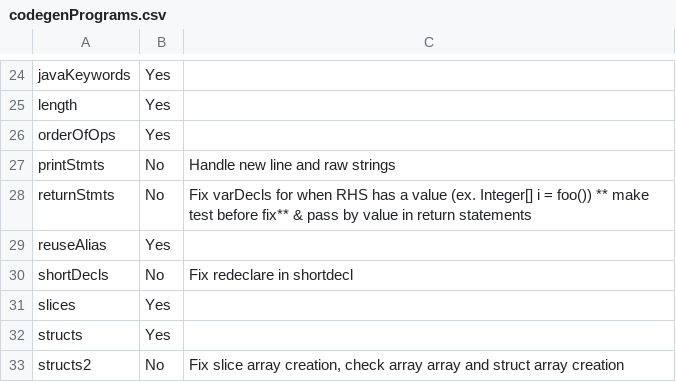
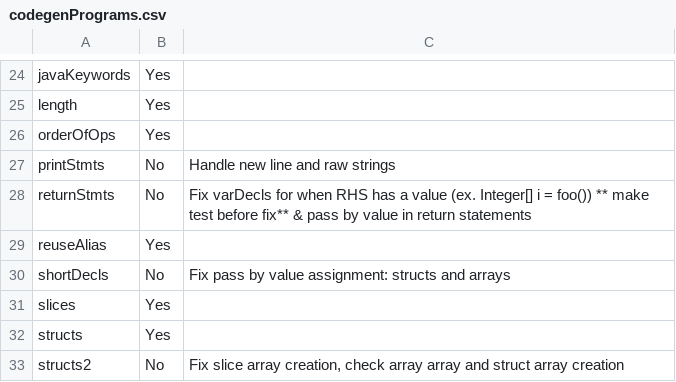
Before and after one commit to pashakondratyev/GoJava, a CSV file: codegenPrograms.csv, drawn as a sheet; only a part is shown, gaps mark what is left out.

```diff
--- a/codegenPrograms.csv
+++ b/codegenPrograms.csv
@@ -29,3 +29,3 @@ returnStmts,No,Fix varDecls for when RHS has a value (ex. Integer[] i = foo())
 reuseAlias,Yes,
-shortDecls,No,Fix redeclare in shortdecl
+shortDecls,No,Fix pass by value assignment: structs and arrays
 slices,Yes,
```
Also changed, not shown: 1 other file.
